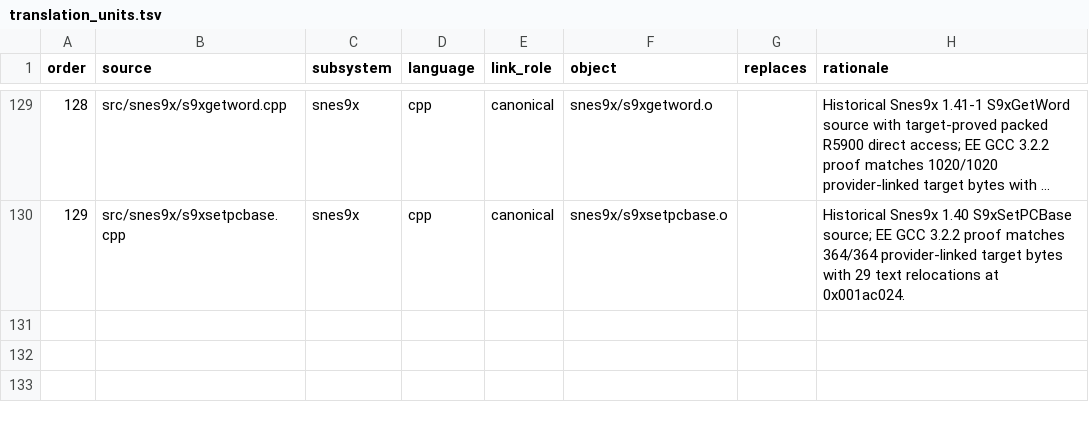
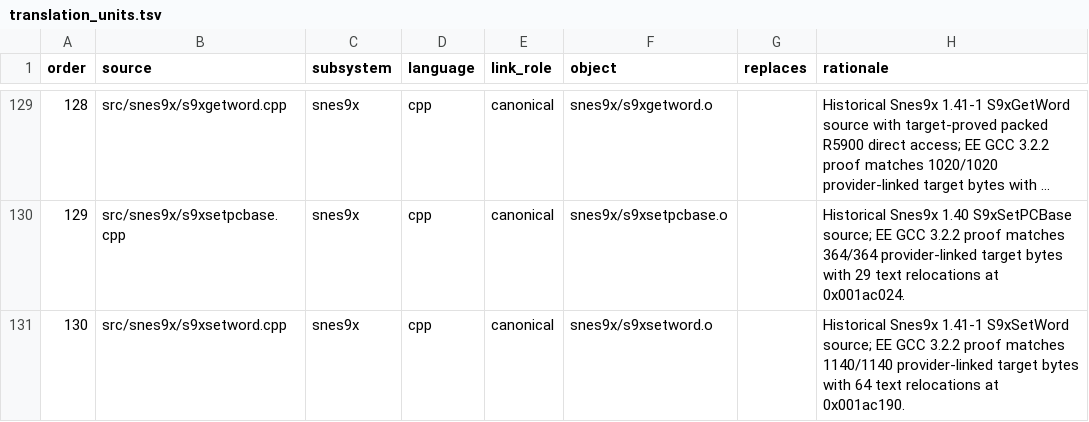
Before and after one commit to ReyFxck/SNESstation-Decomp, a TSV file: analysis/source_tree/translation_units.tsv, drawn as a sheet; only a part is shown, gaps mark what is left out; long unchanged cells end in …; the diff names each change by its address in the sheet, - before the commit and + after, or states it on an @@ line.

Commit message:
Promote byte-exact S9xSetWord translation unit

```diff
--- a/analysis/source_tree/translation_units.tsv
+++ b/analysis/source_tree/translation_units.tsv
+row 131: 130 | src/snes9x/s9xsetword.cpp | snes9x | cpp | canonical | snes9x/s9xsetword.o |  | Historical Snes9x 1.41-1 S9xSetWord source; EE GCC 3.2.2 proof matches 1140/1140 provider-linked target bytes with 64 text relocations at 0x001ac190.
```
